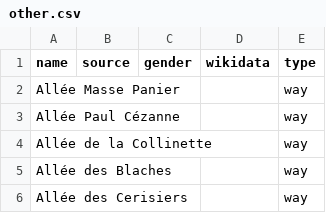
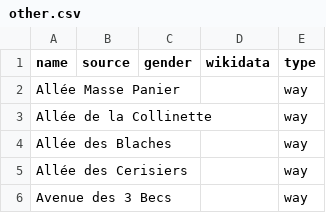
Before and after one commit to EqualStreetNames/equalstreetnames-crest, a CSV file: data/other.csv, drawn as a sheet; only a part is shown; the shorter side is filled out with more unchanged rows; the diff names each change by its address in the sheet, - before the commit and + after, or states it on an @@ line.

```diff
--- a/data/other.csv
+++ b/data/other.csv
-row 3: Allée Paul Cézanne |  |  |  | way
```
Also changed, not shown: data/gender.csv, 2 other files.
